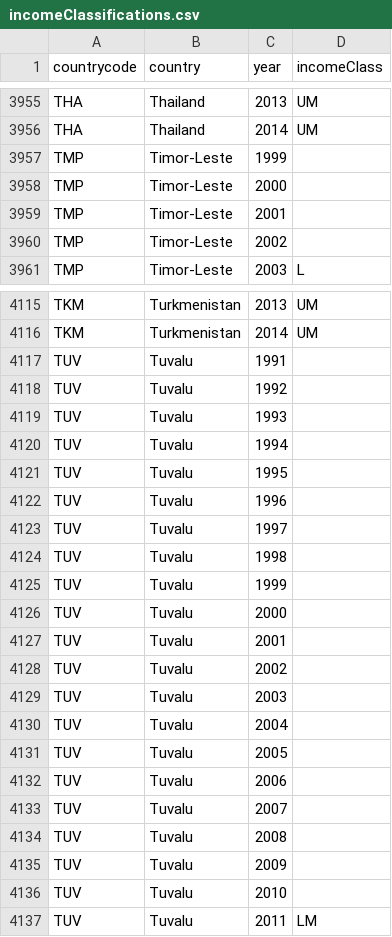
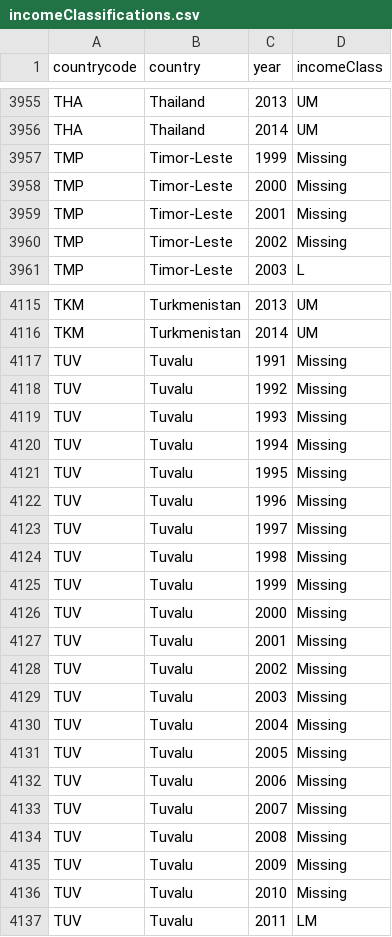
Before and after one commit to puzhu/Jobs-Macro-App, a CSV file: data/incomeClassifications.csv, drawn as a sheet; only a part is shown, gaps mark what is left out; the diff covers the shown part only.

```diff
--- a/data/incomeClassifications.csv
+++ b/data/incomeClassifications.csv
@@ -3956,6 +3956,6 @@ THA,Thailand,2013,UM
 THA,Thailand,2014,UM
-TMP,Timor-Leste,1999,
-TMP,Timor-Leste,2000,
-TMP,Timor-Leste,2001,
-TMP,Timor-Leste,2002,
+TMP,Timor-Leste,1999,Missing
+TMP,Timor-Leste,2000,Missing
+TMP,Timor-Leste,2001,Missing
+TMP,Timor-Leste,2002,Missing
 TMP,Timor-Leste,2003,L
@@ -4116,22 +4116,22 @@ TKM,Turkmenistan,2013,UM
 TKM,Turkmenistan,2014,UM
-TUV,Tuvalu,1991,
-TUV,Tuvalu,1992,
-TUV,Tuvalu,1993,
-TUV,Tuvalu,1994,
-TUV,Tuvalu,1995,
-TUV,Tuvalu,1996,
-TUV,Tuvalu,1997,
-TUV,Tuvalu,1998,
-TUV,Tuvalu,1999,
-TUV,Tuvalu,2000,
-TUV,Tuvalu,2001,
-TUV,Tuvalu,2002,
-TUV,Tuvalu,2003,
-TUV,Tuvalu,2004,
-TUV,Tuvalu,2005,
-TUV,Tuvalu,2006,
-TUV,Tuvalu,2007,
-TUV,Tuvalu,2008,
-TUV,Tuvalu,2009,
-TUV,Tuvalu,2010,
+TUV,Tuvalu,1991,Missing
+TUV,Tuvalu,1992,Missing
+TUV,Tuvalu,1993,Missing
+TUV,Tuvalu,1994,Missing
+TUV,Tuvalu,1995,Missing
+TUV,Tuvalu,1996,Missing
+TUV,Tuvalu,1997,Missing
+TUV,Tuvalu,1998,Missing
+TUV,Tuvalu,1999,Missing
+TUV,Tuvalu,2000,Missing
+TUV,Tuvalu,2001,Missing
+TUV,Tuvalu,2002,Missing
+TUV,Tuvalu,2003,Missing
+TUV,Tuvalu,2004,Missing
+TUV,Tuvalu,2005,Missing
+TUV,Tuvalu,2006,Missing
+TUV,Tuvalu,2007,Missing
+TUV,Tuvalu,2008,Missing
+TUV,Tuvalu,2009,Missing
+TUV,Tuvalu,2010,Missing
 TUV,Tuvalu,2011,LM
```
Also changed, not shown: 91 edited cells elsewhere in this file, 3 other files.
